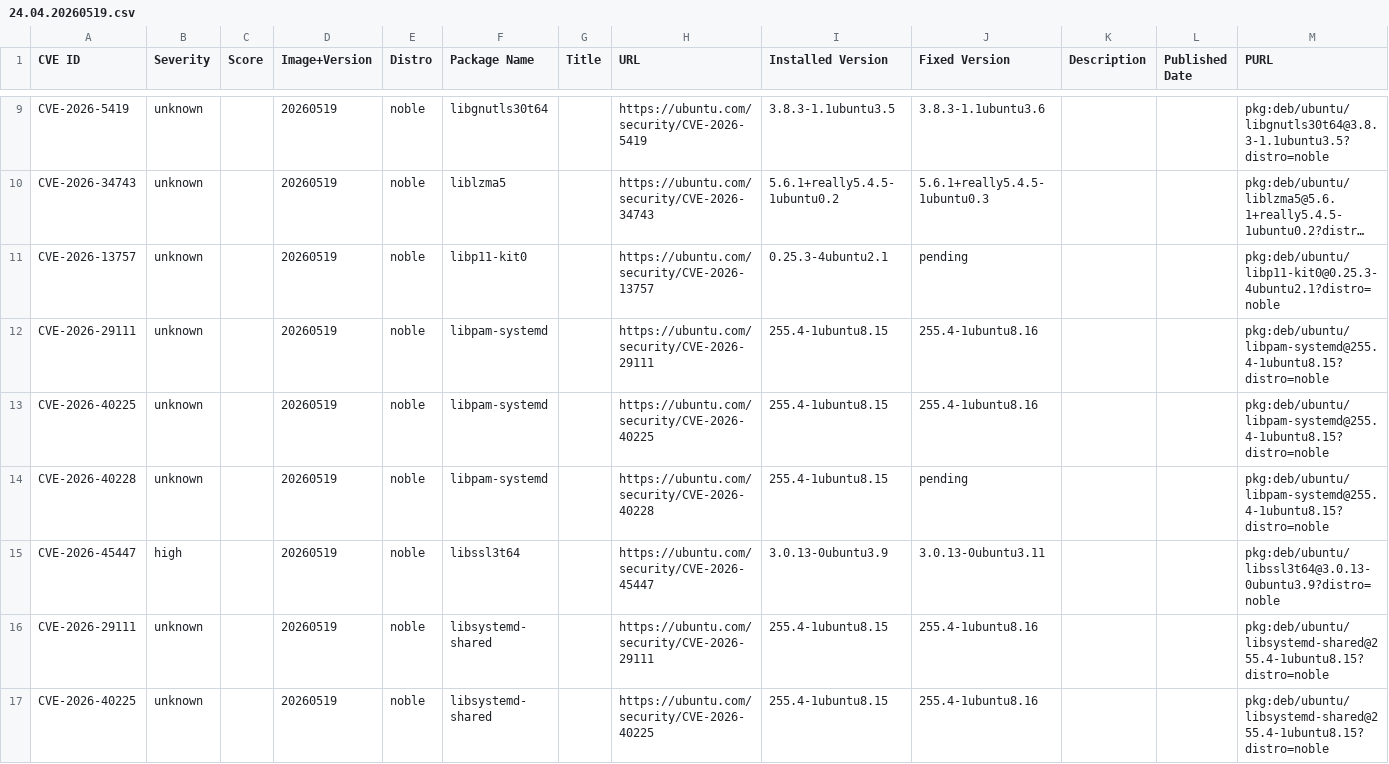
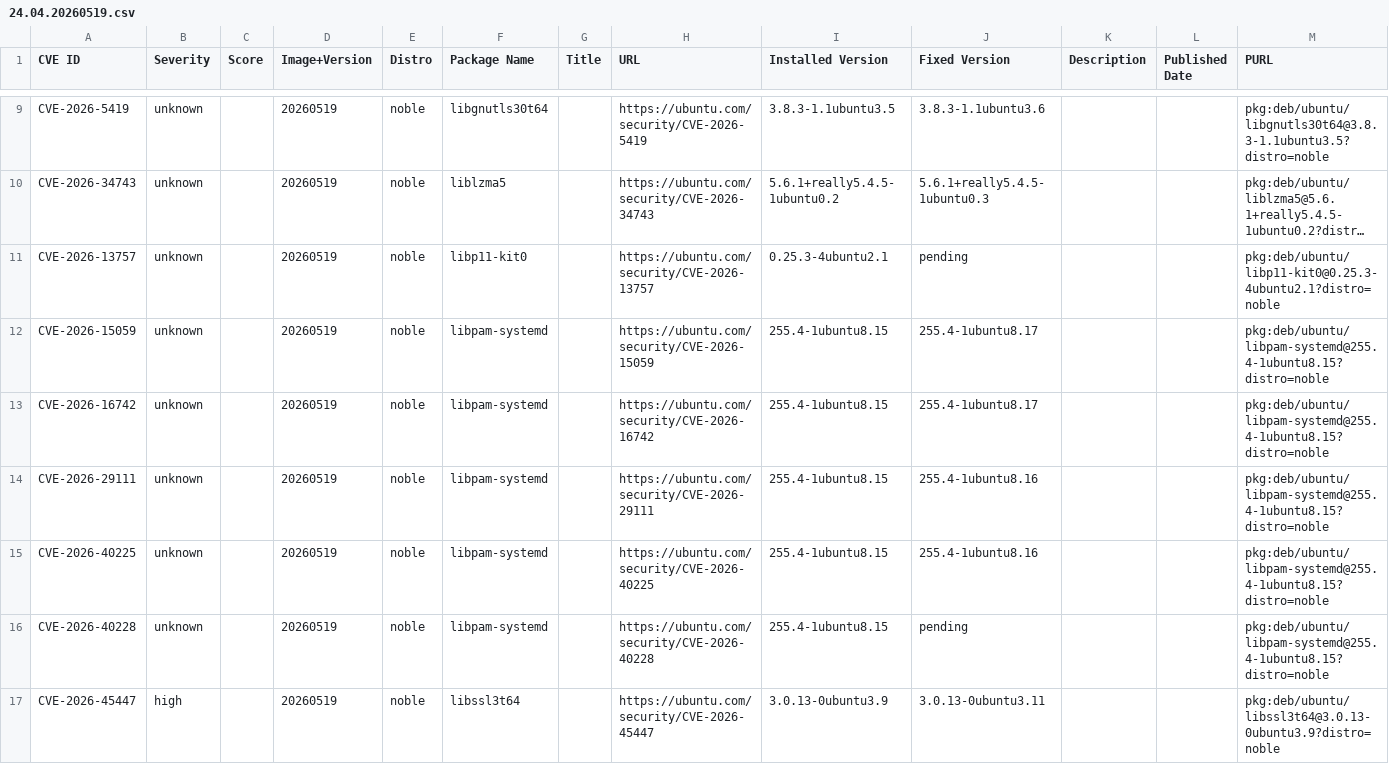
Before and after one commit to canonical/vcf-ubuntu-vulnerabilities, a CSV file: ubuntu-24-04-lts-noble-2/24.04.20260519.csv, drawn as a sheet; only a part is shown, gaps mark what is left out; the shorter side is filled out with more unchanged rows; long unchanged cells end in …; the diff covers the shown part only; the diff names each change by its address in the sheet, - before the commit and + after, or states it on an @@ line.

```diff
--- a/ubuntu-24-04-lts-noble-2/24.04.20260519.csv
+++ b/ubuntu-24-04-lts-noble-2/24.04.20260519.csv
+row 12: CVE-2026-15059 | unknown |  | 20260519 | noble | libpam-systemd |  | https://ubuntu.com/security/CVE-2026-15059 | 255.4-1ubuntu8.15 | 255.4-1ubuntu8.17 |  |  | pkg:deb/ubuntu/libpam-systemd@255.4-1ubuntu8.15?distro=noble
+row 13: CVE-2026-16742 | unknown |  | 20260519 | noble | libpam-systemd |  | https://ubuntu.com/security/CVE-2026-16742 | 255.4-1ubuntu8.15 | 255.4-1ubuntu8.17 |  |  | pkg:deb/ubuntu/libpam-systemd@255.4-1ubuntu8.15?distro=noble
```
Also changed, not shown: 18 added rows elsewhere in this file, ubuntu-24-04-lts-noble-2/24.04.20260410.csv, ubuntu-24-04-lts-noble-2/24.04.20260615.csv, 2 other files.
